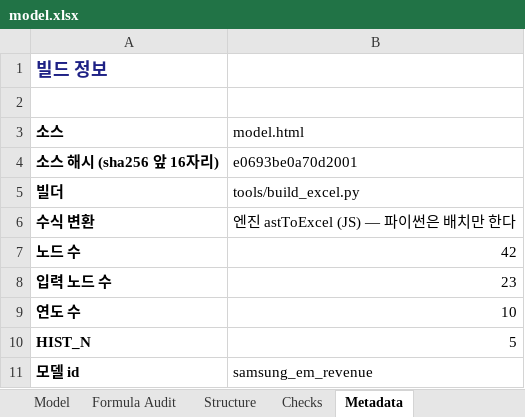
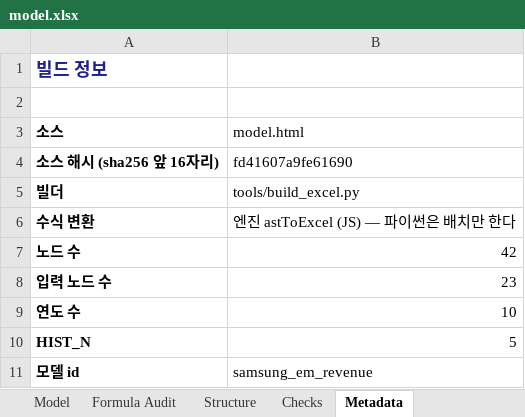
Before and after one commit to hwang-joonha/stock1, an Excel workbook: companies/samsung-em/model.xlsx, sheet Metadata, drawn as a sheet; values as stored, in another font and other column widths than the file's, no borders; the diff names each change by its address in the sheet, - before the commit and + after, or states it on an @@ line.

```diff
--- a/companies/samsung-em/model.xlsx (sheet Metadata)
+++ b/companies/samsung-em/model.xlsx (sheet Metadata)
-B4 (model.html): e0693be0a70d2001
+B4 (model.html): fd41607a9fe61690
```
Also changed, not shown: 10 other files.
